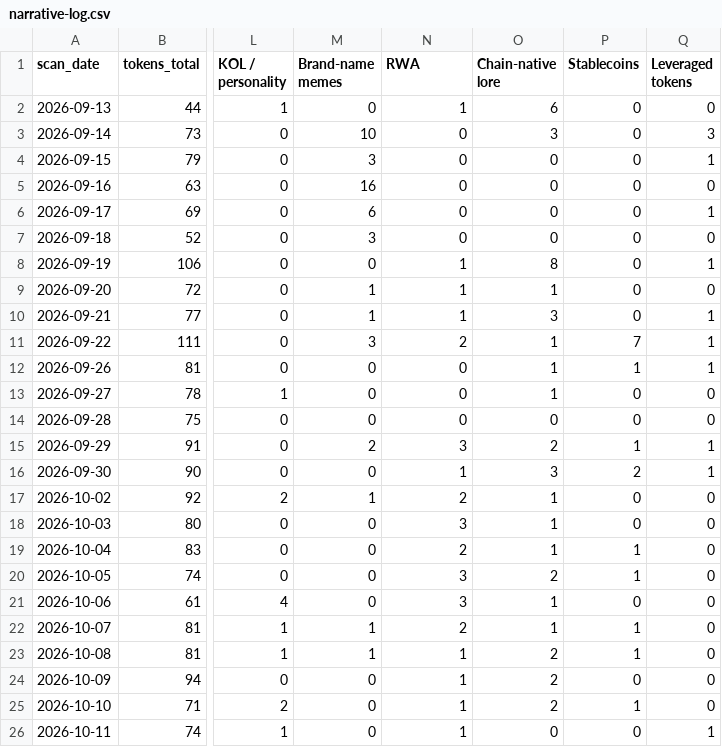
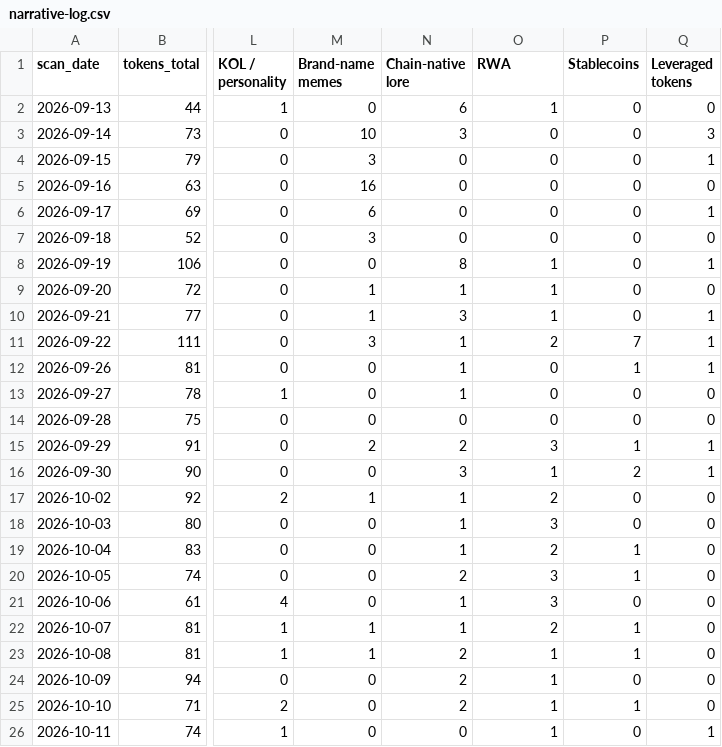
Before and after one commit to hueyyy-eng/moonshot-fetch, a CSV file: site/narrative-log.csv, drawn as a sheet; only a part is shown, gaps mark what is left out; the diff covers the shown part only; the diff names each change by its address in the sheet, - before the commit and + after, or states it on an @@ line.

```diff
--- a/site/narrative-log.csv
+++ b/site/narrative-log.csv
-N1: RWA
+N1: Chain-native lore
-O1: Chain-native lore
+O1: RWA
-N2 (Chain-native lore): 1
+N2 (Chain-native lore): 6
-O2 (RWA): 6
+O2 (RWA): 1
-N3 (Chain-native lore): 0
+N3 (Chain-native lore): 3
-O3 (RWA): 3
+O3 (RWA): 0
-N8 (Chain-native lore): 1
+N8 (Chain-native lore): 8
-O8 (RWA): 8
+O8 (RWA): 1
-N10 (Chain-native lore): 1
+N10 (Chain-native lore): 3
-O10 (RWA): 3
+O10 (RWA): 1
-N11 (Chain-native lore): 2
+N11 (Chain-native lore): 1
-O11 (RWA): 1
+O11 (RWA): 2
-N12:N13 (Chain-native lore): 0
+N12:N13 (Chain-native lore): 1
-O12:O13 (RWA): 1
+O12:O13 (RWA): 0
-N15 (Chain-native lore): 3
+N15 (Chain-native lore): 2
-O15 (RWA): 2
+O15 (RWA): 3
-N16 (Chain-native lore): 1
+N16 (Chain-native lore): 3
-O16 (RWA): 3
+O16 (RWA): 1
-N17 (Chain-native lore): 2
+N17 (Chain-native lore): 1
-O17 (RWA): 1
+O17 (RWA): 2
-N18 (Chain-native lore): 3
+N18 (Chain-native lore): 1
-O18 (RWA): 1
+O18 (RWA): 3
-N19 (Chain-native lore): 2
+N19 (Chain-native lore): 1
-O19 (RWA): 1
+O19 (RWA): 2
-N20 (Chain-native lore): 3
+N20 (Chain-native lore): 2
-O20 (RWA): 2
+O20 (RWA): 3
-N21 (Chain-native lore): 3
+N21 (Chain-native lore): 1
-O21 (RWA): 1
+O21 (RWA): 3
-N22 (Chain-native lore): 2
+N22 (Chain-native lore): 1
-O22 (RWA): 1
+O22 (RWA): 2
-N23:N25 (Chain-native lore): 1
+N23:N25 (Chain-native lore): 2
-O23:O25 (RWA): 2
+O23:O25 (RWA): 1
-N26 (Chain-native lore): 1
+N26 (Chain-native lore): 0
-O26 (RWA): 0
+O26 (RWA): 1
```
Also changed, not shown: 1 added row and 34 edited cells elsewhere in this file, site/daily-lists.csv, site/near-miss-log.csv, 6 other files.
